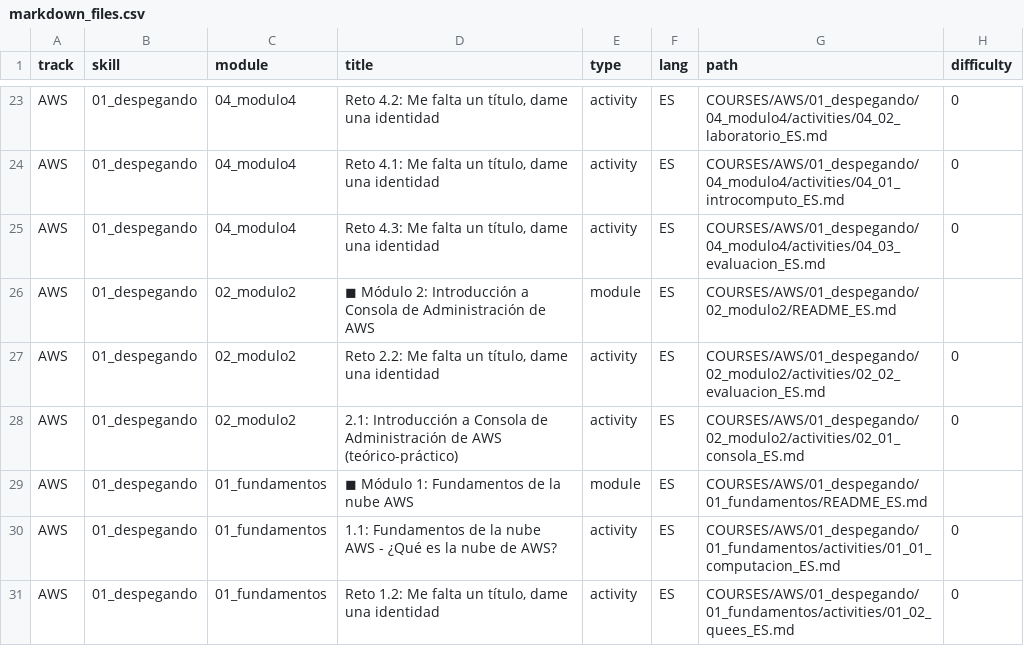
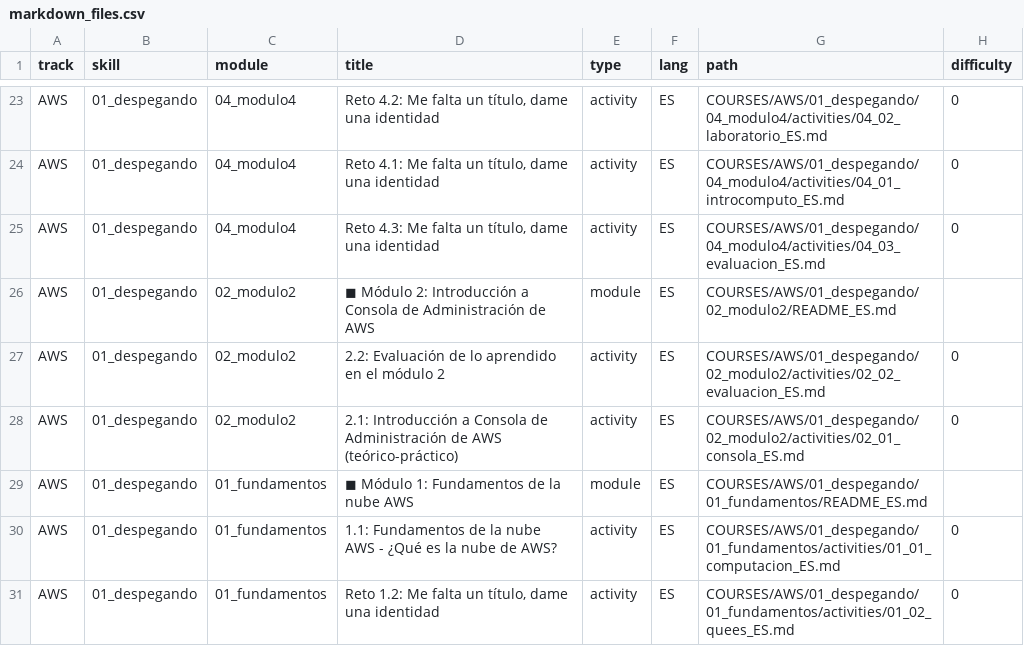
Before and after one commit to Laboratoria/digitaljumpstart-curriculum, a CSV file: markdown_files.csv, drawn as a sheet; only a part is shown, gaps mark what is left out; the diff names each change by its address in the sheet, - before the commit and + after, or states it on an @@ line.

```diff
--- a/markdown_files.csv
+++ b/markdown_files.csv
-D27 (title): Reto 2.2: Me falta un título, dame una identidad
+D27 (title): 2.2: Evaluación de lo aprendido en el módulo 2
```
Also changed, not shown: 1 other file.
